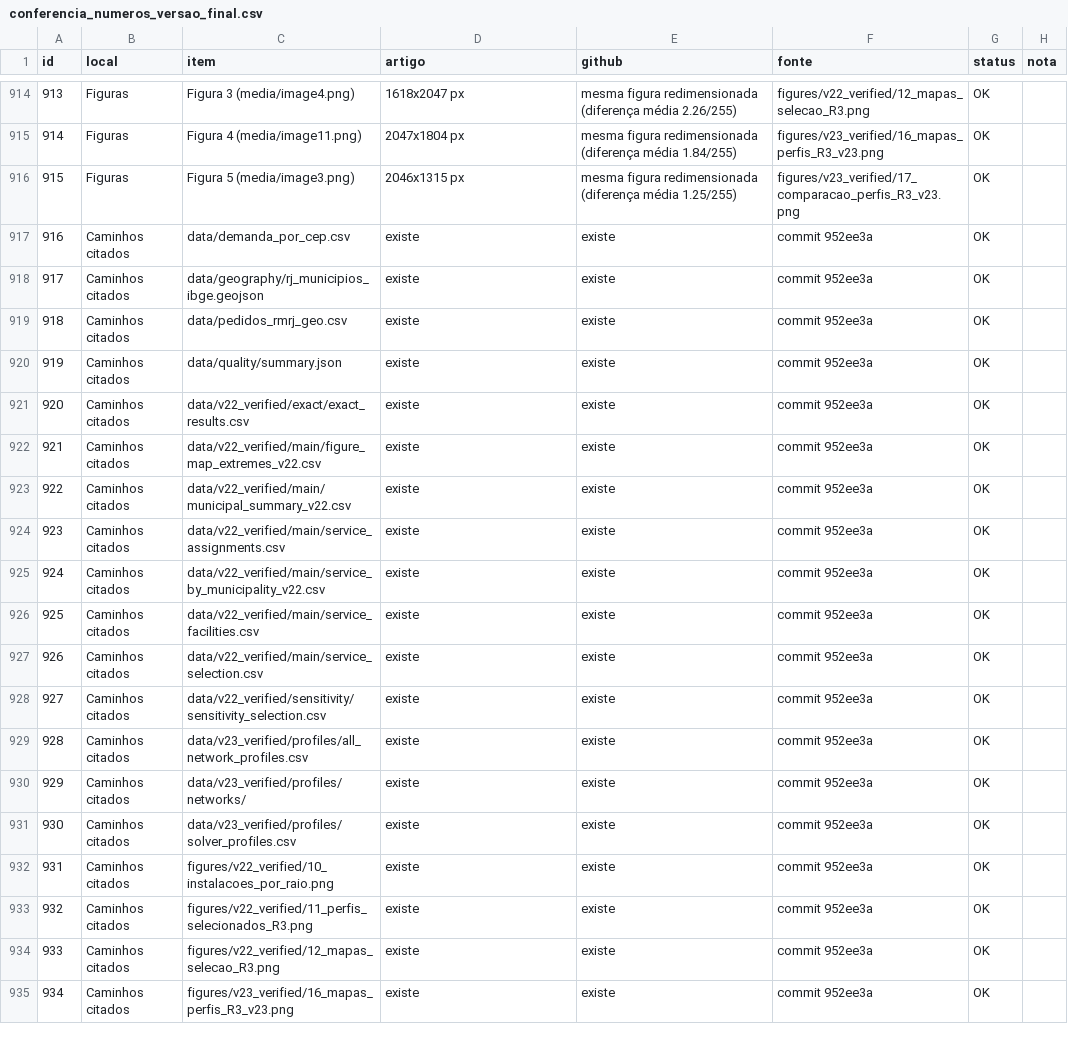
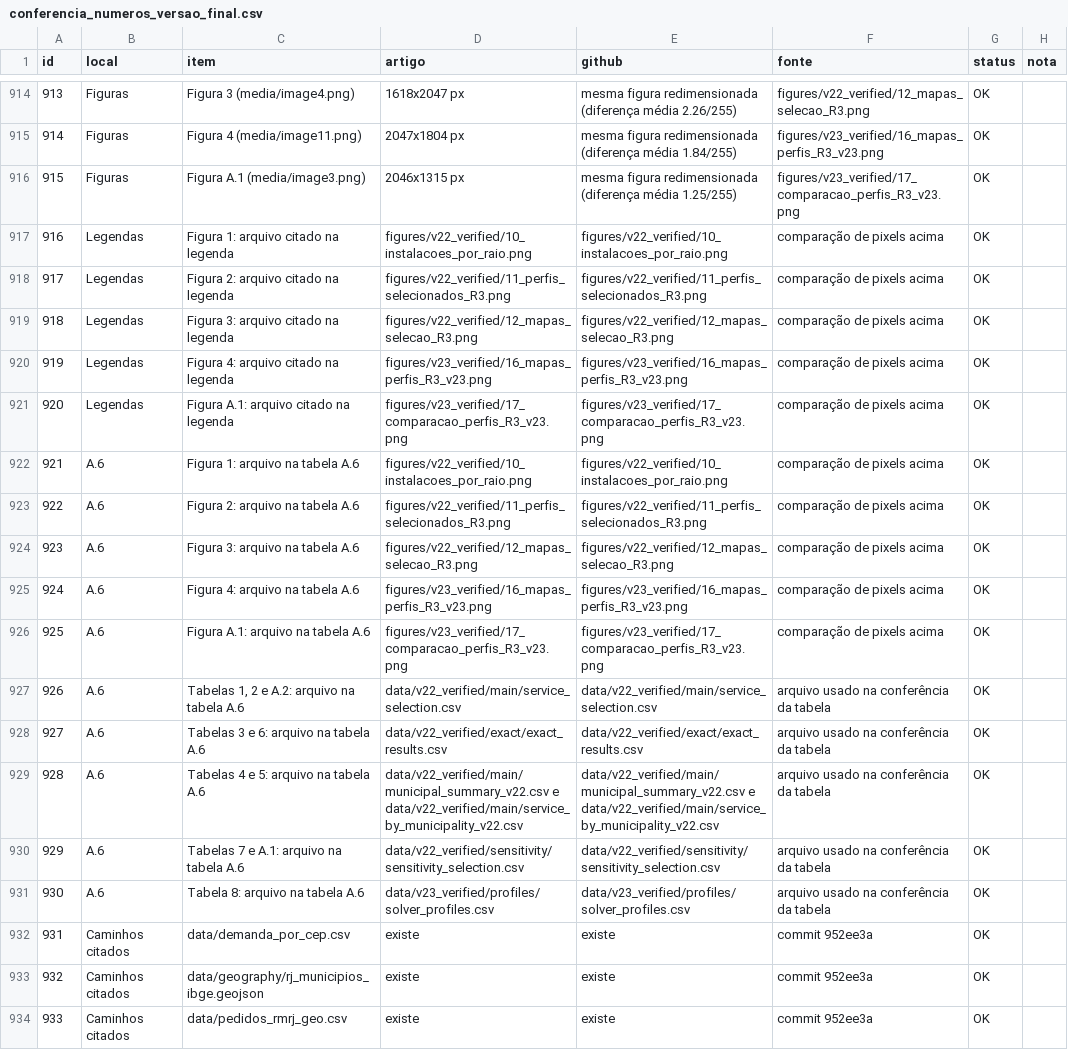
Before and after one commit to brunomoraes87/pickup-points-rmrj, a CSV file: docs/conferencia_numeros_versao_final.csv, drawn as a sheet; only a part is shown, gaps mark what is left out; the shorter side is filled out with more unchanged rows; addresses are those after the commit; the diff names each change by its address in the sheet, - before the commit and + after, or states it on an @@ line.

Commit message:
Registra os ajustes do apêndice da versão final
A figura do apêndice passa a se chamar Figura A.1, e as duas tabelas do
apêndice, Tabelas A.1 e A.2, como no artigo. O registro aponta para o novo
Google Docs da versão final e traz os hashes novos dos arquivos e a
conferência de 961 itens, que inclui as legendas e a tabela do Apêndice A.6
comparadas com os arquivos do repositório.

```diff
--- a/docs/conferencia_numeros_versao_final.csv
+++ b/docs/conferencia_numeros_versao_final.csv
-C916 (item): Figura 5 (media/image3.png)
+C916 (item): Figura A.1 (media/image3.png)
+row 917: 916 | Legendas | Figura 1: arquivo citado na legenda | figures/v22_verified/10_instalacoes_por_raio.png | figures/v22_verified/10_instalacoes_por_raio.png | comparação de pixels acima | OK
+row 918: 917 | Legendas | Figura 2: arquivo citado na legenda | figures/v22_verified/11_perfis_selecionados_R3.png | figures/v22_verified/11_perfis_selecionados_R3.png | comparação de pixels acima | OK
+row 919: 918 | Legendas | Figura 3: arquivo citado na legenda | figures/v22_verified/12_mapas_selecao_R3.png | figures/v22_verified/12_mapas_selecao_R3.png | comparação de pixels acima | OK
+row 920: 919 | Legendas | Figura 4: arquivo citado na legenda | figures/v23_verified/16_mapas_perfis_R3_v23.png | figures/v23_verified/16_mapas_perfis_R3_v23.png | comparação de pixels acima | OK
+row 921: 920 | Legendas | Figura A.1: arquivo citado na legenda | figures/v23_verified/17_comparacao_perfis_R3_v23.png | figures/v23_verified/17_comparacao_perfis_R3_v23.png | comparação de pixels acima | OK
+row 922: 921 | A.6 | Figura 1: arquivo na tabela A.6 | figures/v22_verified/10_instalacoes_por_raio.png | figures/v22_verified/10_instalacoes_por_raio.png | comparação de pixels acima | OK
+row 923: 922 | A.6 | Figura 2: arquivo na tabela A.6 | figures/v22_verified/11_perfis_selecionados_R3.png | figures/v22_verified/11_perfis_selecionados_R3.png | comparação de pixels acima | OK
+row 924: 923 | A.6 | Figura 3: arquivo na tabela A.6 | figures/v22_verified/12_mapas_selecao_R3.png | figures/v22_verified/12_mapas_selecao_R3.png | comparação de pixels acima | OK
+row 925: 924 | A.6 | Figura 4: arquivo na tabela A.6 | figures/v23_verified/16_mapas_perfis_R3_v23.png | figures/v23_verified/16_mapas_perfis_R3_v23.png | comparação de pixels acima | OK
+row 926: 925 | A.6 | Figura A.1: arquivo na tabela A.6 | figures/v23_verified/17_comparacao_perfis_R3_v23.png | figures/v23_verified/17_comparacao_perfis_R3_v23.png | comparação de pixels acima | OK
+row 927: 926 | A.6 | Tabelas 1, 2 e A.2: arquivo na tabela A.6 | data/v22_verified/main/service_selection.csv | data/v22_verified/main/service_selection.csv | arquivo usado na conferência da tabela | OK
+row 928: 927 | A.6 | Tabelas 3 e 6: arquivo na tabela A.6 | data/v22_verified/exact/exact_results.csv | data/v22_verified/exact/exact_results.csv | arquivo usado na conferência da tabela | OK
+row 929: 928 | A.6 | Tabelas 4 e 5: arquivo na tabela A.6 | data/v22_verified/main/municipal_summary_v22.csv e data/v22_verified/main/service_by_municipality_v22.csv | data/v22_verified/main/municipal_summary_v22.csv e data/v22_verified/main/service_by_municipality_v22.csv | arquivo usado na conferência da tabela | OK
+row 930: 929 | A.6 | Tabelas 7 e A.1: arquivo na tabela A.6 | data/v22_verified/sensitivity/sensitivity_selection.csv | data/v22_verified/sensitivity/sensitivity_selection.csv | arquivo usado na conferência da tabela | OK
+row 931: 930 | A.6 | Tabela 8: arquivo na tabela A.6 | data/v23_verified/profiles/solver_profiles.csv | data/v23_verified/profiles/solver_profiles.csv | arquivo usado na conferência da tabela | OK
@@ column A (id) renumbered from row 932 down @@
```
Also changed, not shown: 2 other files.
